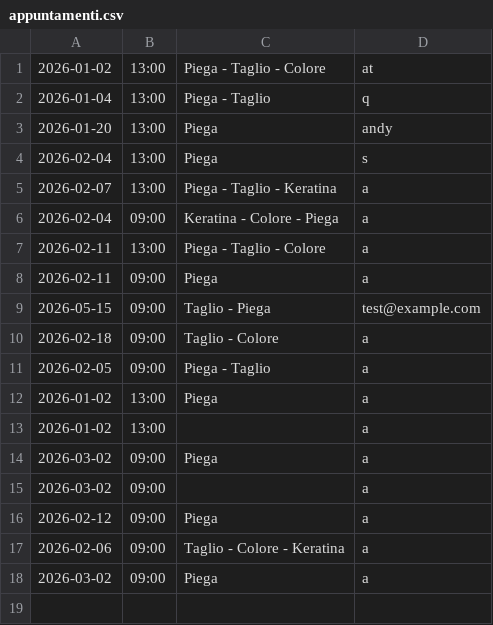
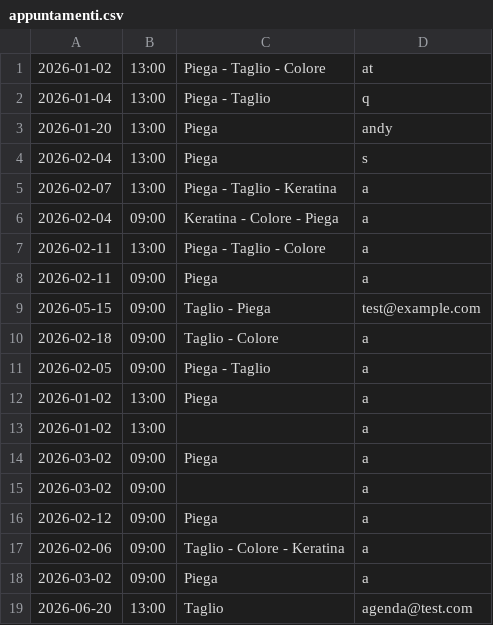
Before and after one commit to LudoR7/ProgettoISPW, a CSV file: ArtigianHair/appuntamenti.csv, drawn as a sheet.

```diff
--- a/ArtigianHair/appuntamenti.csv
+++ b/ArtigianHair/appuntamenti.csv
@@ -18 +18,2 @@
 2026-03-02,09:00,Piega,a
+2026-06-20,13:00,Taglio,agenda@test.com
```
Also changed, not shown: ArtigianHair/ordini.csv, 1 other file.
